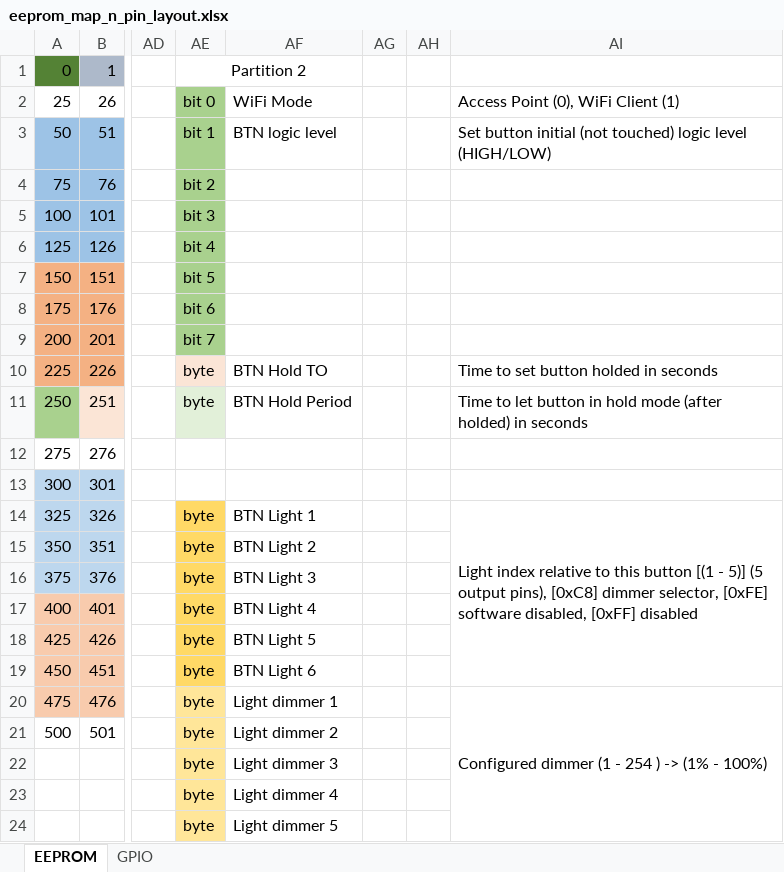
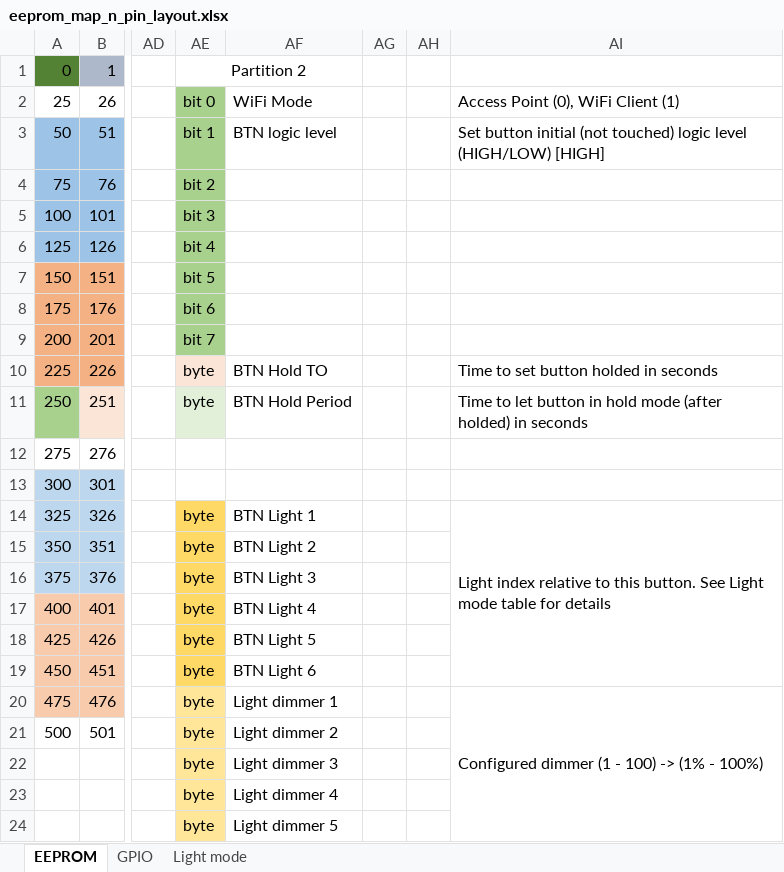
Before and after one commit to brunonatali/home-automation-esp8266, an Excel workbook: eeprom_map_n_pin_layout.xlsx, sheet EEPROM, drawn as a sheet; only a part is shown, gaps mark what is left out; values as stored, in another font and other column widths than the file's, no borders; the diff names each change by its address in the sheet, - before the commit and + after, or states it on an @@ line.

Commit message:
Main & Lighter code revised. Changed webserver routes

```diff
--- a/eeprom_map_n_pin_layout.xlsx (sheet EEPROM)
+++ b/eeprom_map_n_pin_layout.xlsx (sheet EEPROM)
+sheet tab: Light mode
-AI3: …level (HIGH/LOW)
+AI3: …level (HIGH/LOW) [HIGH]
-AI14: …to this button [(1 - 5)] (5 output pins), [0xC8] dimmer selector, [0xFE] software disabled, [0xFF] disabled
+AI14: …to this button. See Light mode table for details
-AI20: Configured dimmer (1 - 254 ) -> (1% - 100%)
+AI20: Configured dimmer (1 - 100) -> (1% - 100%)
```
Also changed, not shown: sheet GPIO, 9 other files.
